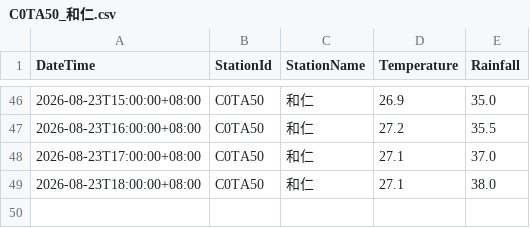
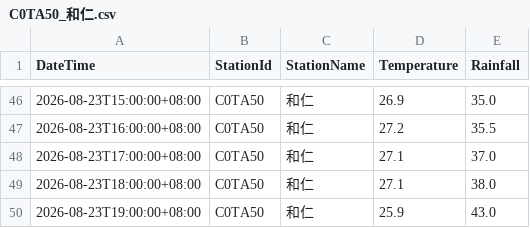
Before and after one commit to be-a-cell/weather-monitor, a CSV file: stations_data/C0TA50_和仁.csv, drawn as a sheet; only a part is shown, gaps mark what is left out; the diff names each change by its address in the sheet, - before the commit and + after, or states it on an @@ line.

```diff
--- a/stations_data/C0TA50_和仁.csv
+++ b/stations_data/C0TA50_和仁.csv
+row 50: 2026-08-23T19:00:00+08:00 | C0TA50 | 和仁 | 25.9 | 43.0
```
Also changed, not shown: stations_data/C0T9D0_和中.csv, stations_data/C0TA40_秀林.csv, 5 other files.
